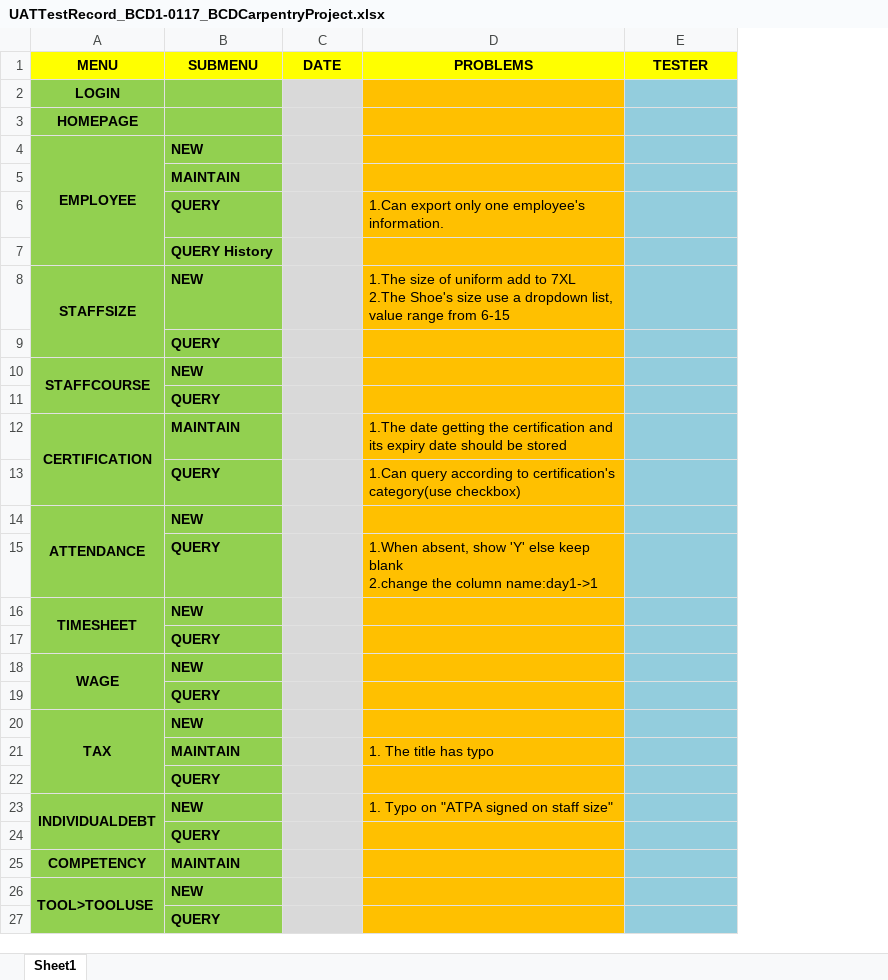
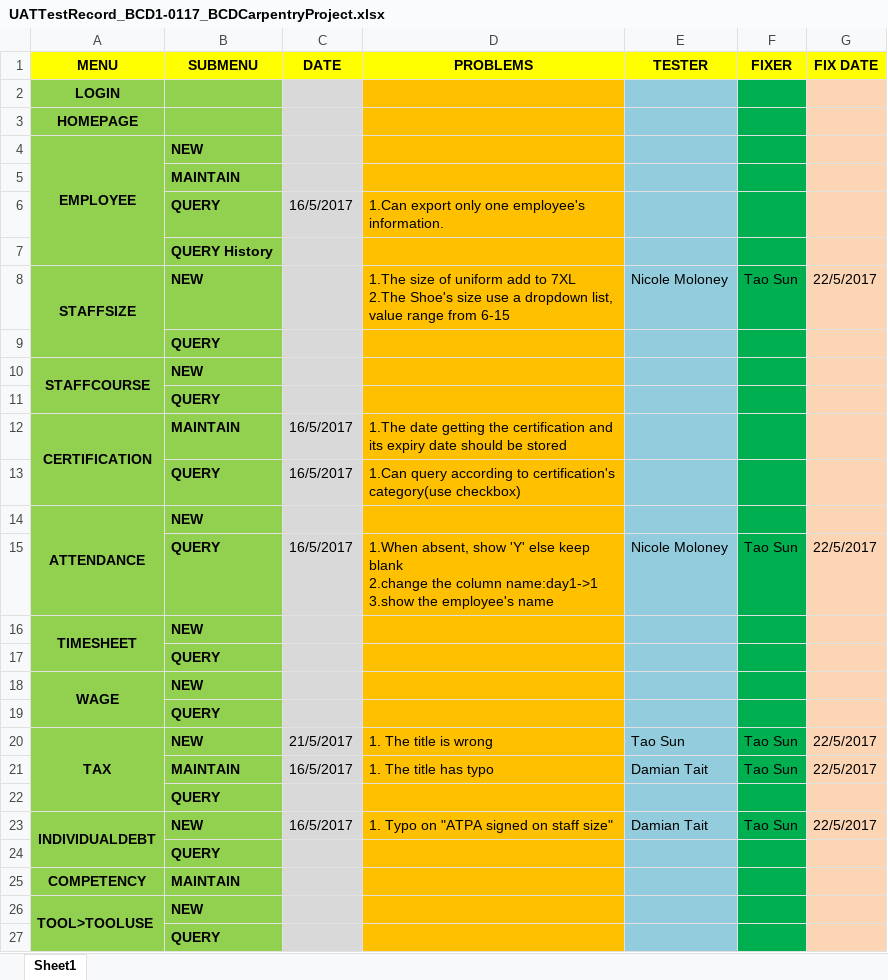
Before and after one commit to TaoSun2016/BCD-Carpentry-Project, an Excel workbook: 05_Test/UATTestRecord_BCD1-0117_BCDCarpentryProject.xlsx, sheet Sheet1, drawn as a sheet; only a part is shown; values as stored, in another font and other column widths than the file's, no borders; removed rows and columns are numbered as before the commit, all else as after; ↵ is a line break in a cell; the diff names each change by its address in the sheet, - before the commit and + after, or states it on an @@ line.

Commit message:
make fix records

```diff
--- a/05_Test/UATTestRecord_BCD1-0117_BCDCarpentryProject.xlsx (sheet Sheet1)
+++ b/05_Test/UATTestRecord_BCD1-0117_BCDCarpentryProject.xlsx (sheet Sheet1)
+column F (FIXER), row 8: Tao Sun; rows 20-23: Tao Sun | Tao Sun |  | Tao Sun
+column G (FIX DATE), row 8: 22/5/2017; rows 20-23: 22/5/2017 | 22/5/2017 |  | 22/5/2017
-C6 (DATE): (empty)
+C6 (DATE): 16/5/2017
-E8 (TESTER): (empty)
+E8 (TESTER): Nicole Moloney
-C12:C13 (DATE): (empty)
+C12:C13 (DATE): 16/5/2017
-row 15:  | QUERY |  | 1.When absent, show 'Y' else keep blank ↵ 2.change the column name:day1->1
+row 15:  | QUERY | 16/5/2017 | 1.When absent, show 'Y' else keep blank ↵ 2.change the column name:day1->1 ↵ 3.show the employee's name | Nicole Moloney | Tao Sun | 22/5/2017
-C20 (DATE): (empty)
+C20 (DATE): 21/5/2017
-D20 (PROBLEMS): (empty)
+D20 (PROBLEMS): 1. The title is wrong
-E20 (TESTER): (empty)
+E20 (TESTER): Tao Sun
-C21 (DATE): (empty)
+C21 (DATE): 16/5/2017
-E21 (TESTER): (empty)
+E21 (TESTER): Damian Tait
-C23 (DATE): (empty)
+C23 (DATE): 16/5/2017
-E23 (TESTER): (empty)
+E23 (TESTER): Damian Tait
```
